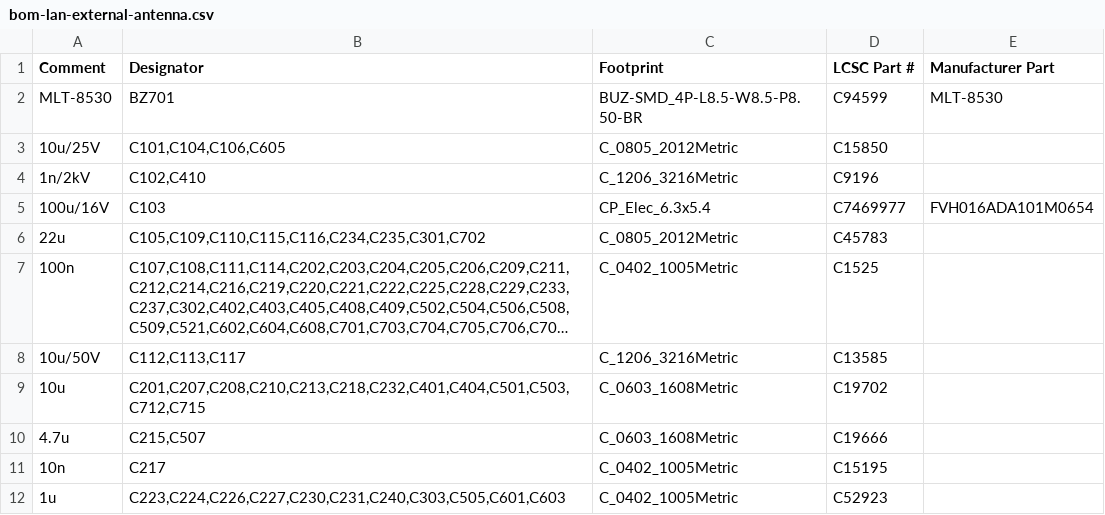
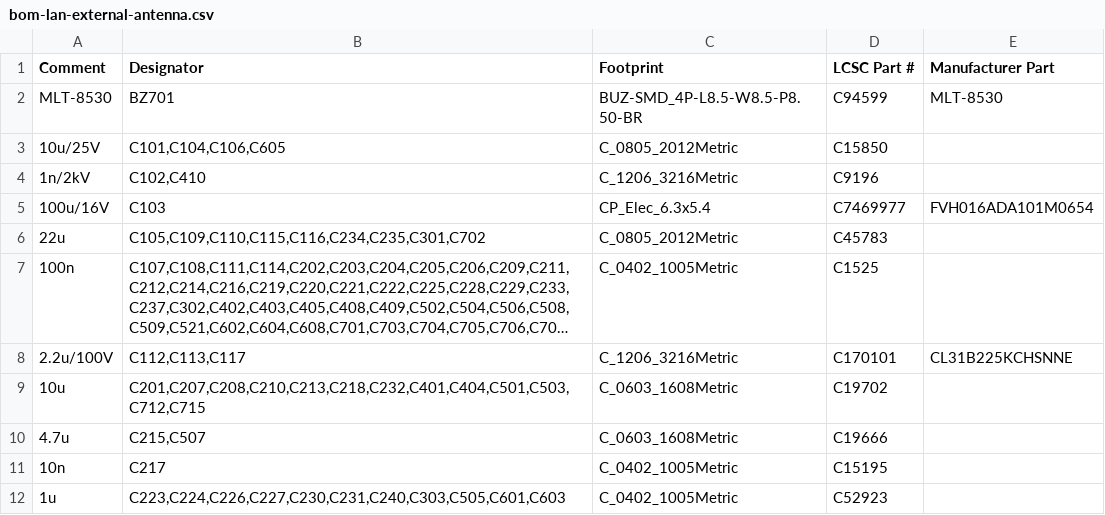
Before and after one commit to Attraccess/Attraccess, a CSV file: apps/attractap/hardware/touch-p4/fab/jlcpcb/bom-lan-external-antenna.csv, drawn as a sheet; only a part is shown; long unchanged cells end in …; removed rows and columns are numbered as before the commit, all else as after; the diff names each change by its address in the sheet, - before the commit and + after, or states it on an @@ line.

```diff
--- a/apps/attractap/hardware/touch-p4/fab/jlcpcb/bom-lan-external-antenna.csv
+++ b/apps/attractap/hardware/touch-p4/fab/jlcpcb/bom-lan-external-antenna.csv
-row 8: 10u/50V | C112,C113,C117 | C_1206_3216Metric | C13585
+row 8: 2.2u/100V | C112,C113,C117 | C_1206_3216Metric | C170101 | CL31B225KCHSNNE
```
Also changed, not shown: apps/attractap/hardware/touch-p4/fab/jlcpcb/bom-lan.csv, apps/attractap/hardware/touch-p4/fab/jlcpcb/bom-wifi-external-antenna.csv, 15 other files.
